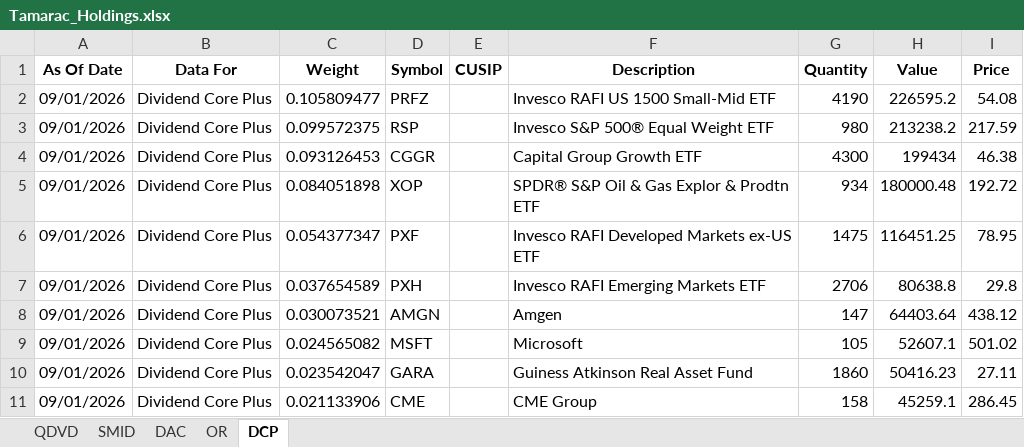
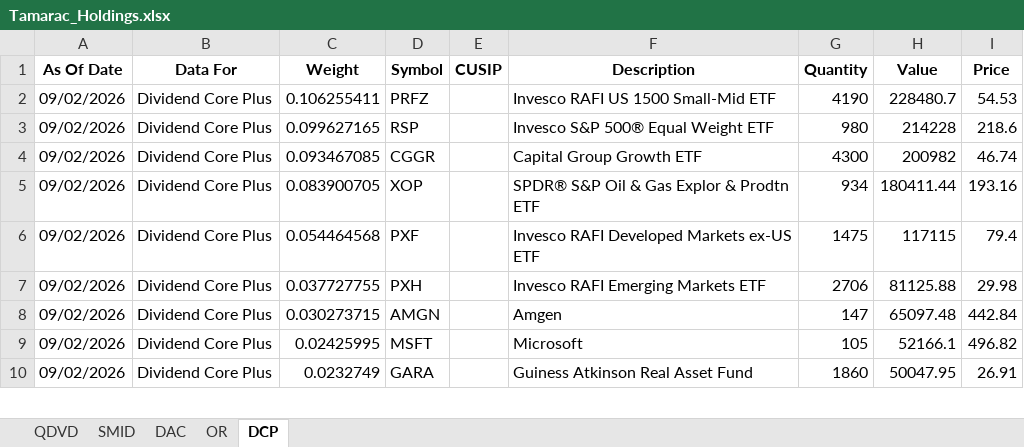
Before and after one commit to ryansadair/mcp-dashboard, an Excel workbook: data/Tamarac_Holdings.xlsx, sheet DCP, drawn as a sheet; only a part is shown; values as stored, in another font and other column widths than the file's, no borders; removed rows and columns are numbered as before the commit, all else as after; the diff covers the shown part only; the diff names each change by its address in the sheet, - before the commit and + after, or states it on an @@ line.

```diff
--- a/data/Tamarac_Holdings.xlsx (sheet DCP)
+++ b/data/Tamarac_Holdings.xlsx (sheet DCP)
-A2:A10 (As Of Date): 09/01/2026
+A2:A10 (As Of Date): 09/02/2026
-C2 (Weight): 0.105809477
+C2 (Weight): 0.106255411
-H2 (Value): 226595.2
+H2 (Value): 228480.7
-I2 (Price): 54.08
+I2 (Price): 54.53
-C3 (Weight): 0.099572375
+C3 (Weight): 0.099627165
-H3 (Value): 213238.2
+H3 (Value): 214228
-I3 (Price): 217.59
+I3 (Price): 218.6
-C4 (Weight): 0.093126453
+C4 (Weight): 0.093467085
-H4 (Value): 199434
+H4 (Value): 200982
-I4 (Price): 46.38
+I4 (Price): 46.74
-C5 (Weight): 0.084051898
+C5 (Weight): 0.083900705
-H5 (Value): 180000.48
+H5 (Value): 180411.44
-I5 (Price): 192.72
+I5 (Price): 193.16
-C6 (Weight): 0.054377347
+C6 (Weight): 0.054464568
-H6 (Value): 116451.25
+H6 (Value): 117115
-I6 (Price): 78.95
+I6 (Price): 79.4
-C7 (Weight): 0.037654589
+C7 (Weight): 0.037727755
-H7 (Value): 80638.8
+H7 (Value): 81125.88
-I7 (Price): 29.8
+I7 (Price): 29.98
-C8 (Weight): 0.030073521
+C8 (Weight): 0.030273715
-H8 (Value): 64403.64
+H8 (Value): 65097.48
-I8 (Price): 438.12
+I8 (Price): 442.84
-C9 (Weight): 0.024565082
+C9 (Weight): 0.02425995
-H9 (Value): 52607.1
+H9 (Value): 52166.1
-I9 (Price): 501.02
+I9 (Price): 496.82
-C10 (Weight): 0.023542047
+C10 (Weight): 0.0232749
-H10 (Value): 50416.23
+H10 (Value): 50047.95
-I10 (Price): 27.11
+I10 (Price): 26.91
-row 11: 09/01/2026 | Dividend Core Plus | 0.021133906 | CME |  | CME Group | 158 | 45259.1 | 286.45
```
Also changed, not shown: 3 added rows, 2 removed rows and 134 edited cells elsewhere in this sheet, sheet DAC, sheet OR, sheet QDVD, sheet SMID.
